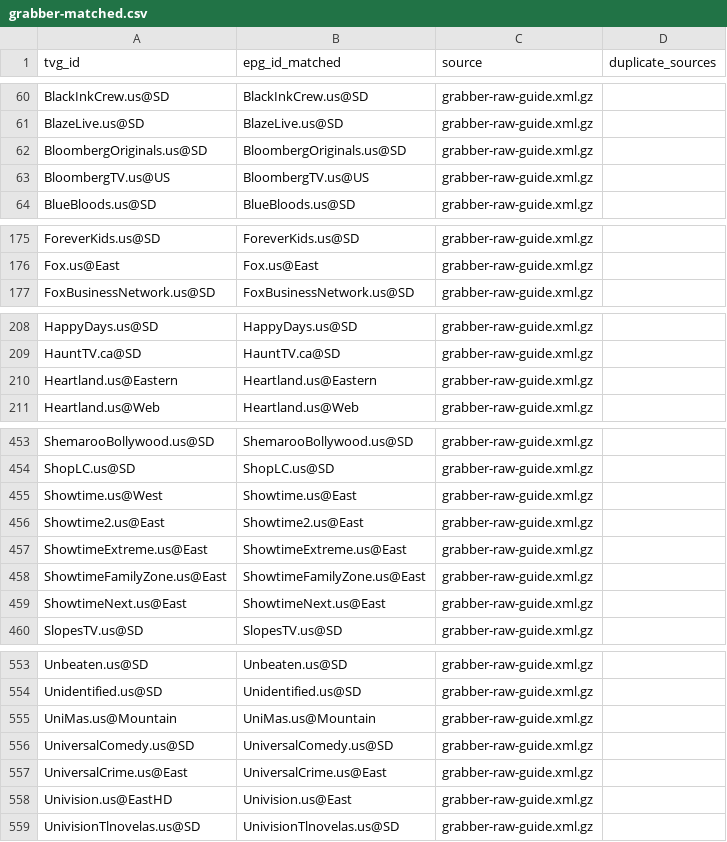
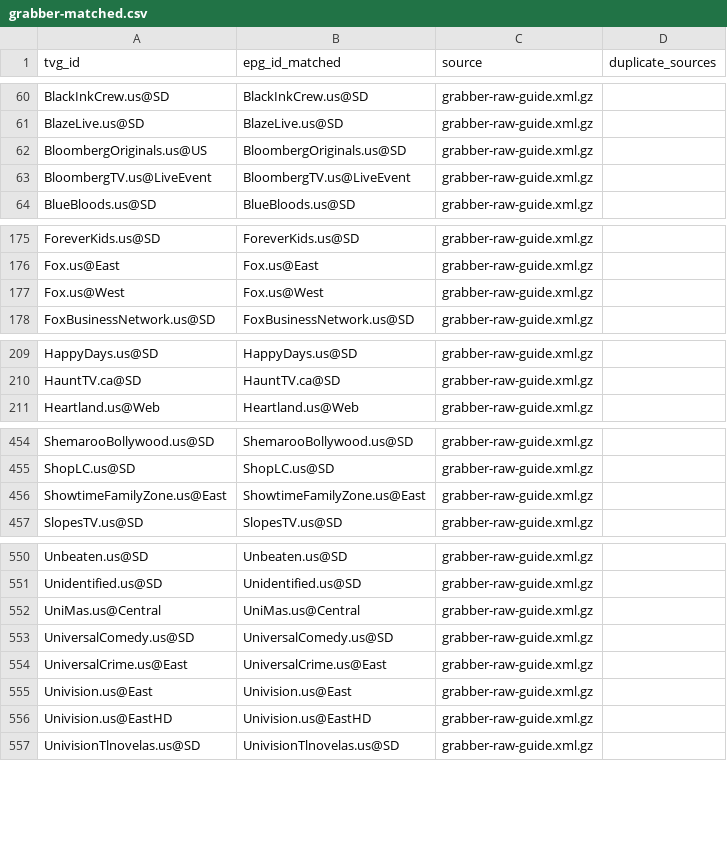
Before and after one commit to umarjamilpc/EPG-LIST-GEN, a CSV file: epgs/US/reports/grabber-matched.csv, drawn as a sheet; only a part is shown, gaps mark what is left out; the diff covers the shown part only.

```diff
--- a/epgs/US/reports/grabber-matched.csv
+++ b/epgs/US/reports/grabber-matched.csv
@@ -61,4 +61,4 @@ BlackInkCrew.us@SD,BlackInkCrew.us@SD,grabber-raw-guide.xml.gz,
 BlazeLive.us@SD,BlazeLive.us@SD,grabber-raw-guide.xml.gz,
-BloombergOriginals.us@SD,BloombergOriginals.us@SD,grabber-raw-guide.xml.gz,
-BloombergTV.us@US,BloombergTV.us@US,grabber-raw-guide.xml.gz,
+BloombergOriginals.us@US,BloombergOriginals.us@SD,grabber-raw-guide.xml.gz,
+BloombergTV.us@LiveEvent,BloombergTV.us@LiveEvent,grabber-raw-guide.xml.gz,
 BlueBloods.us@SD,BlueBloods.us@SD,grabber-raw-guide.xml.gz,
@@ -176,2 +176,3 @@ ForeverKids.us@SD,ForeverKids.us@SD,grabber-raw-guide.xml.gz,
 Fox.us@East,Fox.us@East,grabber-raw-guide.xml.gz,
+Fox.us@West,Fox.us@West,grabber-raw-guide.xml.gz,
 FoxBusinessNetwork.us@SD,FoxBusinessNetwork.us@SD,grabber-raw-guide.xml.gz,
@@ -209,3 +210,2 @@ HappyDays.us@SD,HappyDays.us@SD,grabber-raw-guide.xml.gz,
 HauntTV.ca@SD,HauntTV.ca@SD,grabber-raw-guide.xml.gz,
-Heartland.us@Eastern,Heartland.us@Eastern,grabber-raw-guide.xml.gz,
 Heartland.us@Web,Heartland.us@Web,grabber-raw-guide.xml.gz,
@@ -454,7 +455,3 @@ ShemarooBollywood.us@SD,ShemarooBollywood.us@SD,grabber-raw-guide.xml.gz,
 ShopLC.us@SD,ShopLC.us@SD,grabber-raw-guide.xml.gz,
-Showtime.us@West,Showtime.us@East,grabber-raw-guide.xml.gz,
-Showtime2.us@East,Showtime2.us@East,grabber-raw-guide.xml.gz,
-ShowtimeExtreme.us@East,ShowtimeExtreme.us@East,grabber-raw-guide.xml.gz,
 ShowtimeFamilyZone.us@East,ShowtimeFamilyZone.us@East,grabber-raw-guide.xml.gz,
-ShowtimeNext.us@East,ShowtimeNext.us@East,grabber-raw-guide.xml.gz,
 SlopesTV.us@SD,SlopesTV.us@SD,grabber-raw-guide.xml.gz,
@@ -554,6 +551,7 @@ Unbeaten.us@SD,Unbeaten.us@SD,grabber-raw-guide.xml.gz,
 Unidentified.us@SD,Unidentified.us@SD,grabber-raw-guide.xml.gz,
-UniMas.us@Mountain,UniMas.us@Mountain,grabber-raw-guide.xml.gz,
+UniMas.us@Central,UniMas.us@Central,grabber-raw-guide.xml.gz,
 UniversalComedy.us@SD,UniversalComedy.us@SD,grabber-raw-guide.xml.gz,
 UniversalCrime.us@East,UniversalCrime.us@East,grabber-raw-guide.xml.gz,
-Univision.us@EastHD,Univision.us@East,grabber-raw-guide.xml.gz,
+Univision.us@East,Univision.us@East,grabber-raw-guide.xml.gz,
+Univision.us@EastHD,Univision.us@EastHD,grabber-raw-guide.xml.gz,
 UnivisionTlnovelas.us@SD,UnivisionTlnovelas.us@SD,grabber-raw-guide.xml.gz,
```
Also changed, not shown: 1 added row and 5 edited cells elsewhere in this file, epgs/US/reports/merge-matched.csv, epgs/US/reports/urls-matched.csv, 12 other files.
